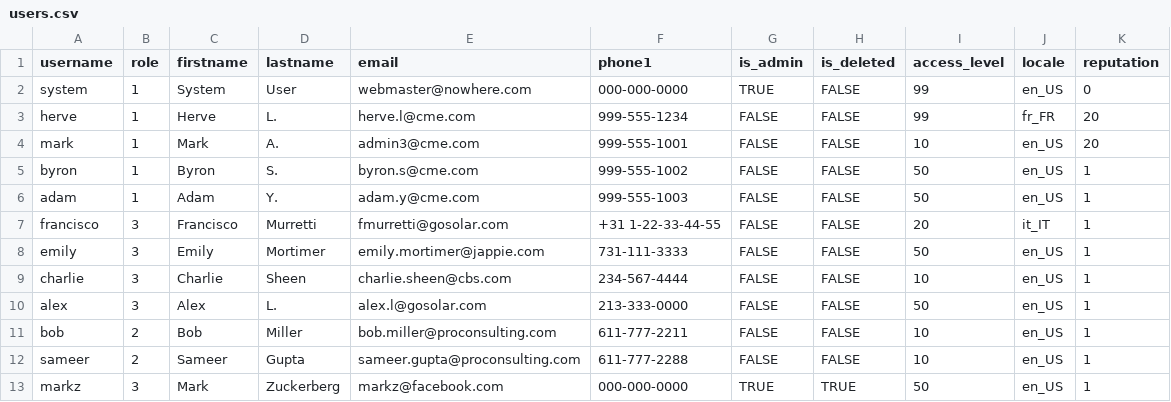
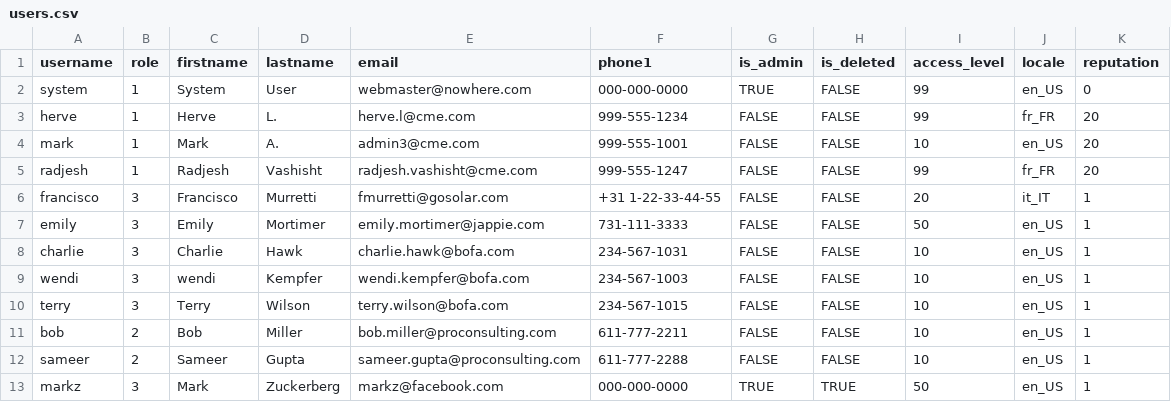
Before and after one commit to gratmoAldo/TC-for-poc, a CSV file: db/data/users.csv, drawn as a sheet.

```diff
--- a/db/data/users.csv
+++ b/db/data/users.csv
@@ -4,8 +4,8 @@ herve,1,Herve,L.,herve.l@cme.com,999-555-1234,FALSE,FALSE,99,fr_FR,20
 mark,1,Mark,A.,admin3@cme.com,999-555-1001,FALSE,FALSE,10,en_US,20
-byron,1,Byron,S.,byron.s@cme.com,999-555-1002,FALSE,FALSE,50,en_US,1
-adam,1,Adam,Y.,adam.y@cme.com,999-555-1003,FALSE,FALSE,50,en_US,1
+radjesh,1,Radjesh,Vashisht,radjesh.vashisht@cme.com,999-555-1247,FALSE,FALSE,99,fr_FR,20
 francisco,3,Francisco,Murretti,fmurretti@gosolar.com,+31 1-22-33-44-55,FALSE,FALSE,20,it_IT,1
 emily,3,Emily,Mortimer,emily.mortimer@jappie.com,731-111-3333,FALSE,FALSE,50,en_US,1
-charlie,3,Charlie,Sheen,charlie.sheen@cbs.com,234-567-4444,FALSE,FALSE,10,en_US,1
-alex,3,Alex,L.,alex.l@gosolar.com,213-333-0000,FALSE,FALSE,50,en_US,1
+charlie,3,Charlie,Hawk,charlie.hawk@bofa.com,234-567-1031,FALSE,FALSE,10,en_US,1
+wendi,3,wendi,Kempfer,wendi.kempfer@bofa.com,234-567-1003,FALSE,FALSE,10,en_US,1
+terry,3,Terry,Wilson,terry.wilson@bofa.com,234-567-1015,FALSE,FALSE,10,en_US,1
 bob,2,Bob,Miller,bob.miller@proconsulting.com,611-777-2211,FALSE,FALSE,10,en_US,1
```
Also changed, not shown: db/data/service_requests.csv, db/data/sites.csv, 11 other files.
